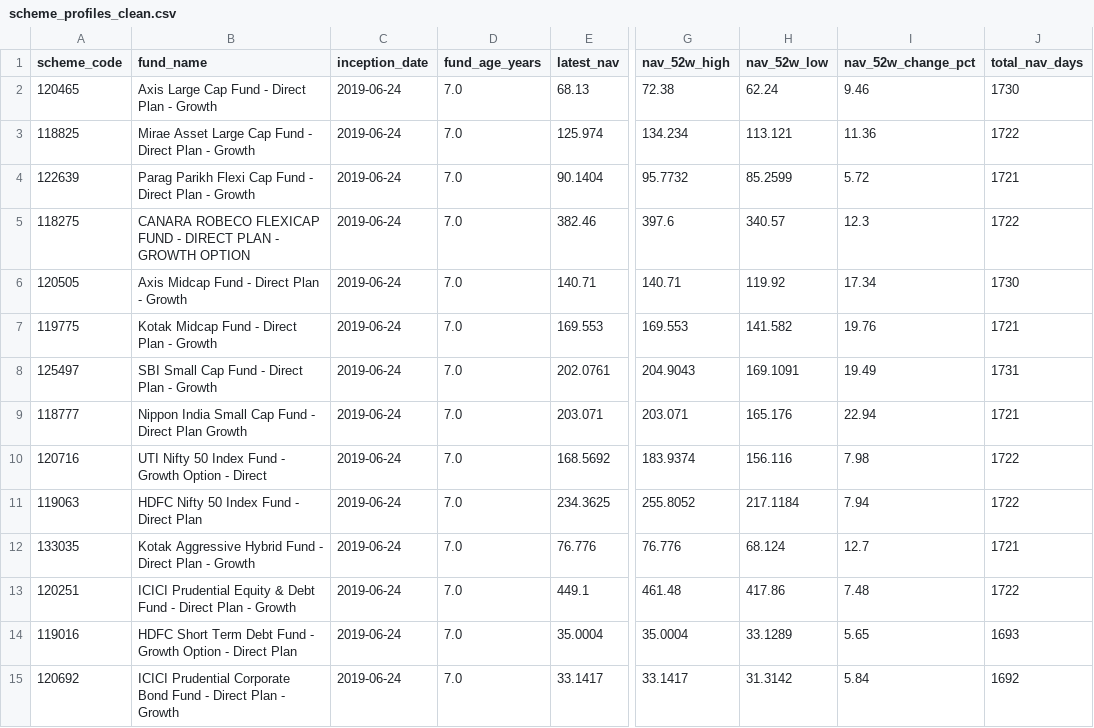
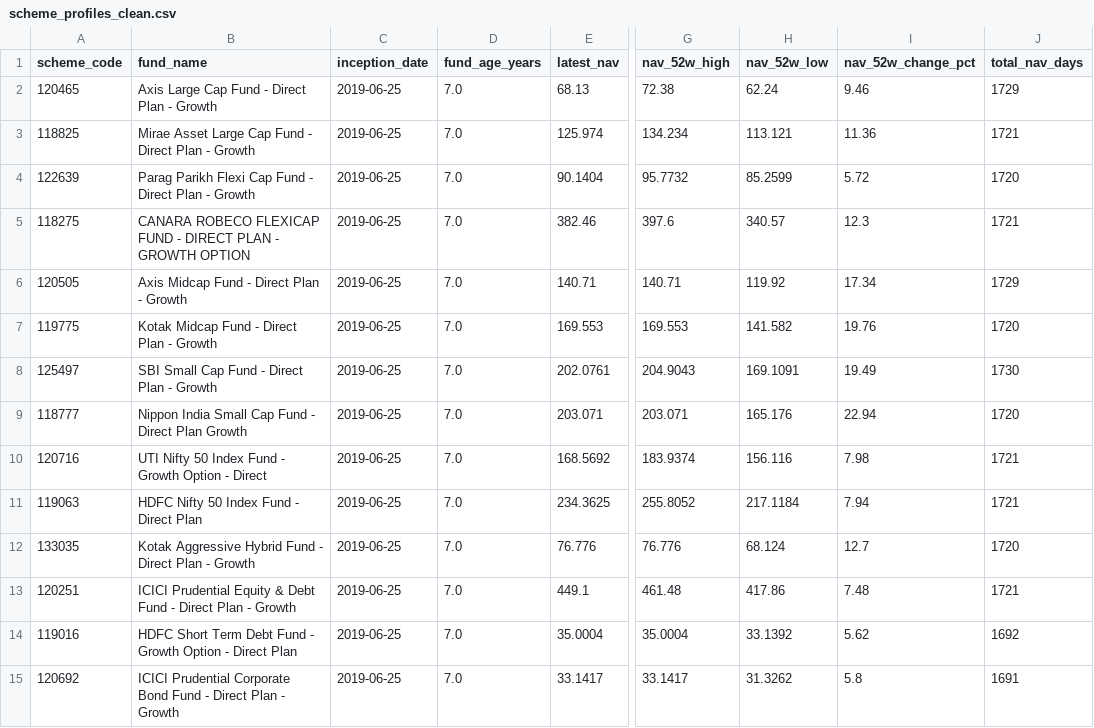
Before and after one commit to krishyadav-dev/Mutual_Fund_Dashboard, a CSV file: data/cleaned/scheme_profiles_clean.csv, drawn as a sheet; only a part is shown, gaps mark what is left out; the diff names each change by its address in the sheet, - before the commit and + after, or states it on an @@ line.

```diff
--- a/data/cleaned/scheme_profiles_clean.csv
+++ b/data/cleaned/scheme_profiles_clean.csv
-C2:C15 (inception_date): 2019-06-24
+C2:C15 (inception_date): 2019-06-25
-J2 (total_nav_days): 1730
+J2 (total_nav_days): 1729
-J3 (total_nav_days): 1722
+J3 (total_nav_days): 1721
-J4 (total_nav_days): 1721
+J4 (total_nav_days): 1720
-J5 (total_nav_days): 1722
+J5 (total_nav_days): 1721
-J6 (total_nav_days): 1730
+J6 (total_nav_days): 1729
-J7 (total_nav_days): 1721
+J7 (total_nav_days): 1720
-J8 (total_nav_days): 1731
+J8 (total_nav_days): 1730
-J9 (total_nav_days): 1721
+J9 (total_nav_days): 1720
-J10:J11 (total_nav_days): 1722
+J10:J11 (total_nav_days): 1721
-J12 (total_nav_days): 1721
+J12 (total_nav_days): 1720
-J13 (total_nav_days): 1722
+J13 (total_nav_days): 1721
-H14 (nav_52w_low): 33.1289
+H14 (nav_52w_low): 33.1392
-I14 (nav_52w_change_pct): 5.65
+I14 (nav_52w_change_pct): 5.62
-J14 (total_nav_days): 1693
+J14 (total_nav_days): 1692
-H15 (nav_52w_low): 31.3142
+H15 (nav_52w_low): 31.3262
-I15 (nav_52w_change_pct): 5.84
+I15 (nav_52w_change_pct): 5.8
-J15 (total_nav_days): 1692
+J15 (total_nav_days): 1691
```
Also changed, not shown: data/cleaned/benchmark_data_clean.csv, data/cleaned/nav_snapshots_clean.csv, 10 other files.
